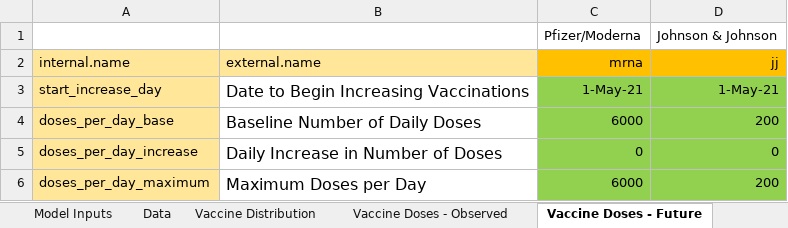
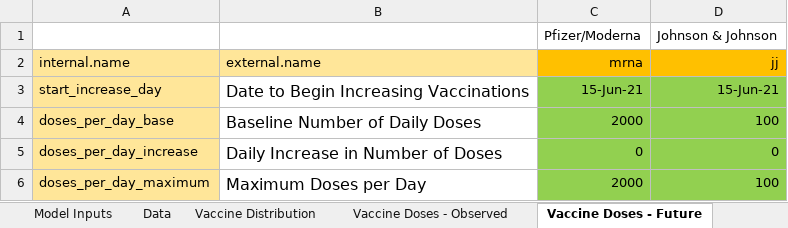
Before and after one commit to LocalEpi/LEMMA-Shiny, an Excel workbook: Inputs/CAcounties.xlsx, sheet Vaccine Doses - Future, drawn as a sheet; values as stored, in another font and other column widths than the file's, no borders; the diff names each change by its address in the sheet, - before the commit and + after, or states it on an @@ line.

```diff
--- a/Inputs/CAcounties.xlsx (sheet Vaccine Doses - Future)
+++ b/Inputs/CAcounties.xlsx (sheet Vaccine Doses - Future)
-C3 (mrna): 1-May-21
+C3 (mrna): 15-Jun-21
-D3 (jj): 1-May-21
+D3 (jj): 15-Jun-21
-C4 (mrna): 6000
+C4 (mrna): 2000
-D4 (jj): 200
+D4 (jj): 100
-C6 (mrna): 6000
+C6 (mrna): 2000
-D6 (jj): 200
+D6 (jj): 100
```
Also changed, not shown: sheet Variants, sheet Vaccine Distribution, sheet Interventions, sheet Internal.
